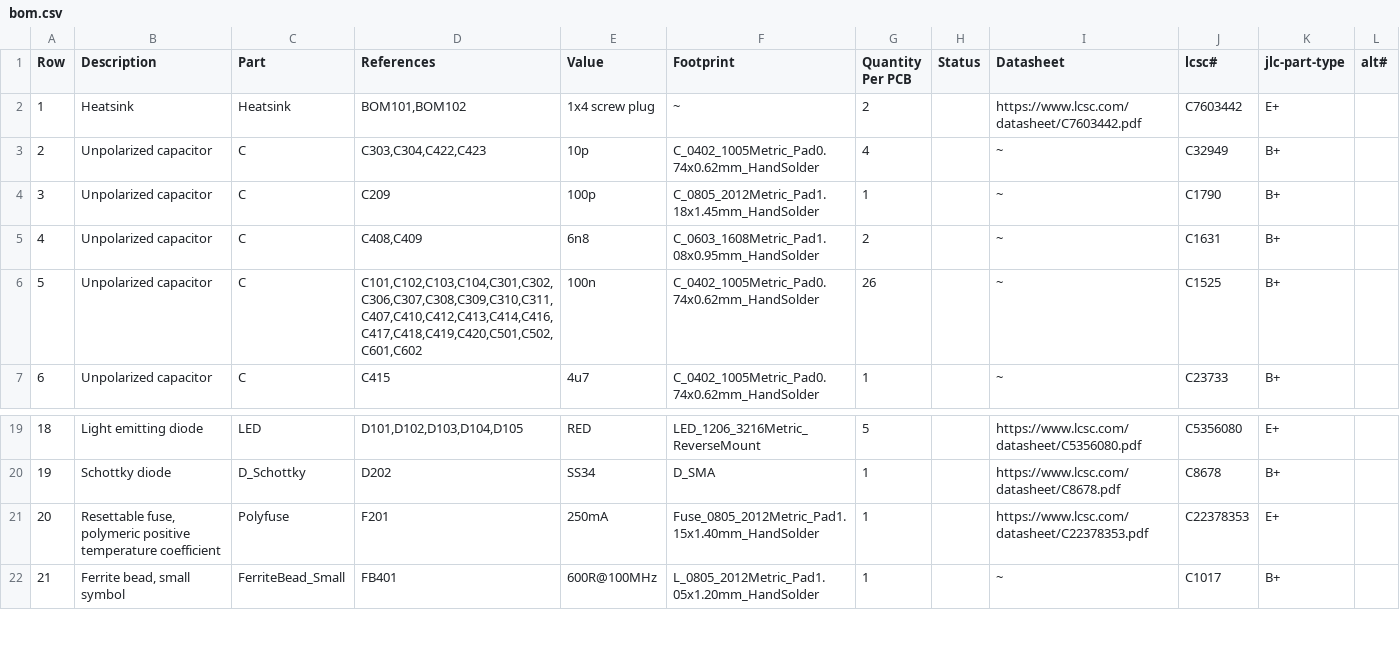
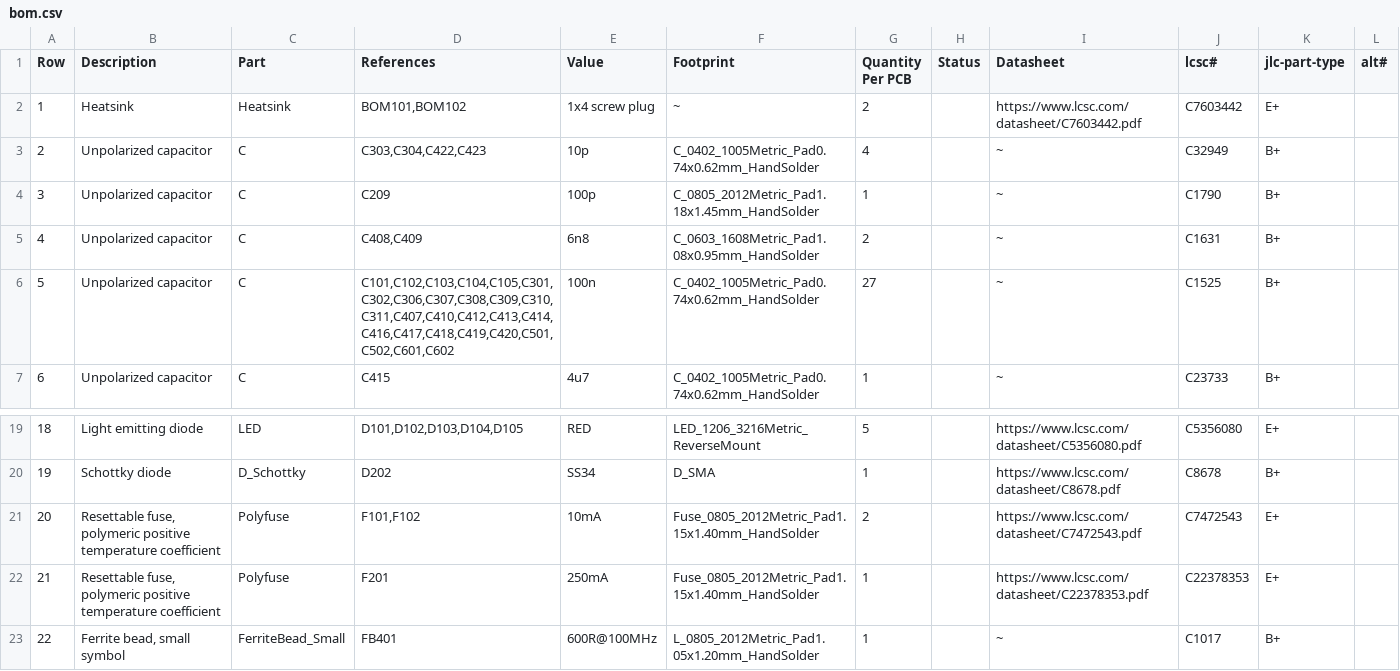
Before and after one commit to makerspacelt/WormControl-GwPoeAt-ControlBoard, a CSV file: gen/bom.csv, drawn as a sheet; only a part is shown, gaps mark what is left out; addresses are those after the commit; the diff names each change by its address in the sheet, - before the commit and + after, or states it on an @@ line.

Commit message:
adding fuse to power monitor to prevent reverse polarity damage

```diff
--- a/gen/bom.csv
+++ b/gen/bom.csv
-D6 (References): C101,C102,C103,C104,C301,C302,C306,C307,C308,C309,C310,C311,C407,C410,C412,C413,C414,C416,C417,C418,C419,C420,C501,C502,C601,C602
+D6 (References): C101,C102,C103,C104,C105,C301,C302,C306,C307,C308,C309,C310,C311,C407,C410,C412,C413,C414,C416,C417,C418,C419,C420,C501,C502,C601,C602
-G6 (Quantity Per PCB): 26
+G6 (Quantity Per PCB): 27
+row 21: 20 | Resettable fuse, polymeric positive temperature coefficient | Polyfuse | F101,F102 | 10mA | Fuse_0805_2012Metric_Pad1.15x1.40mm_HandSolder | 2 |  | https://www.lcsc.com/datasheet/C7472543.pdf | C7472543 | E+
@@ column A (Row) renumbered from row 22 down @@
```
Also changed, not shown: gen/bom_lcsc.csv, gen/single/_bom.csv, 23 other files.
